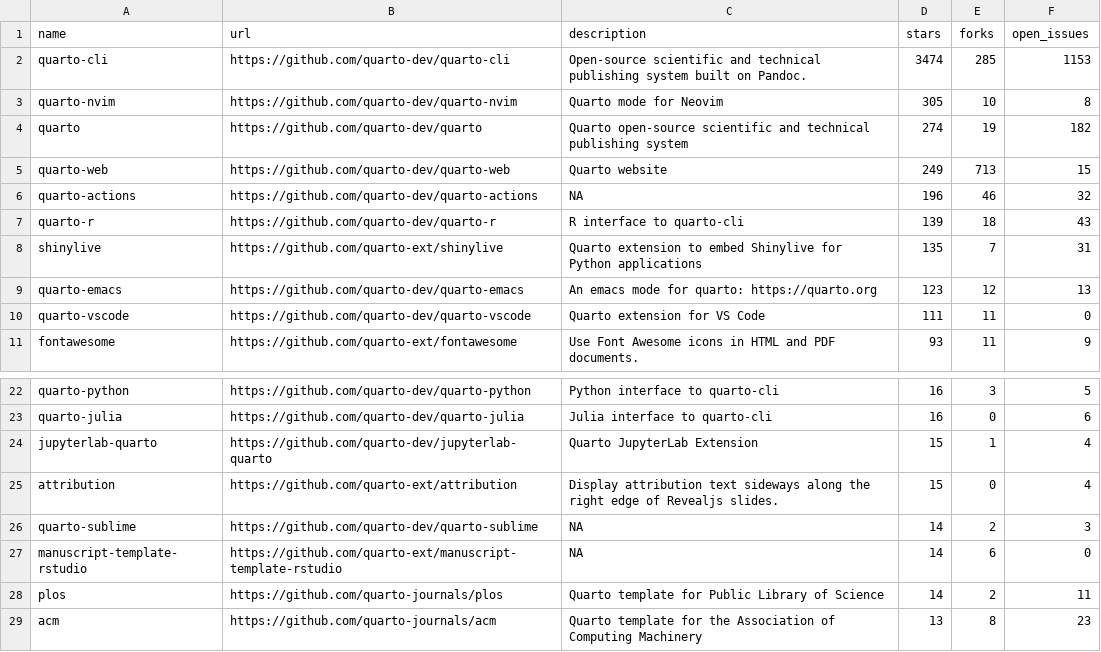
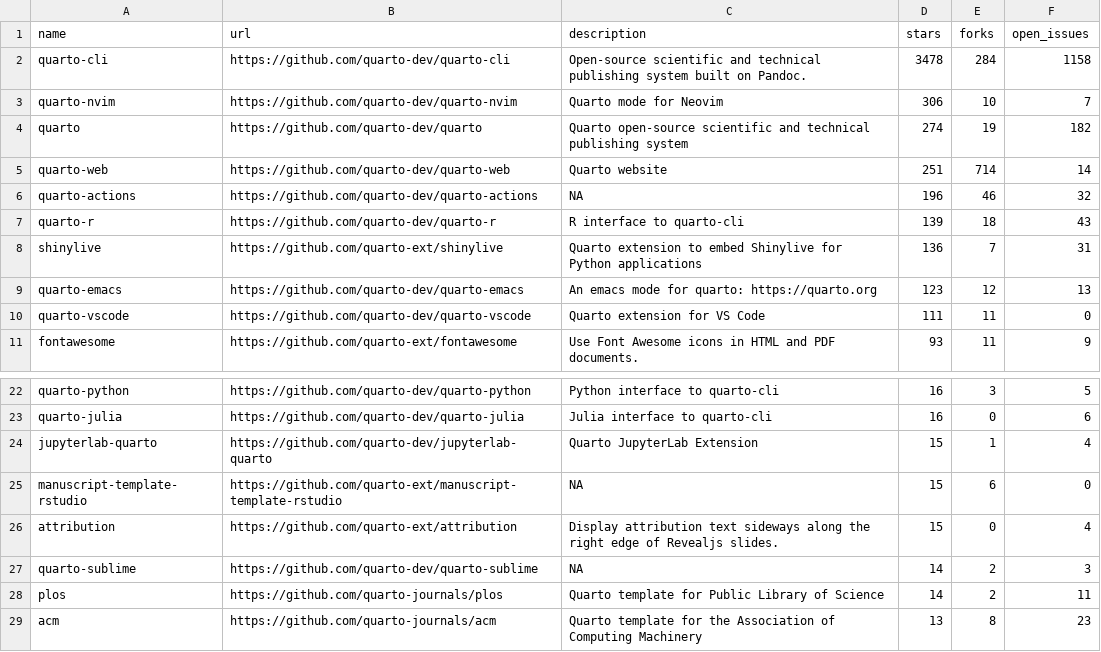
Before and after one commit to t-emery/github_actions_in_R_test, a CSV file: 01-monitoring-quarto-repos/quarto_repos.csv, drawn as a sheet; only a part is shown, gaps mark what is left out.

```diff
--- a/01-monitoring-quarto-repos/quarto_repos.csv
+++ b/01-monitoring-quarto-repos/quarto_repos.csv
@@ -1,9 +1,9 @@
 name,url,description,stars,forks,open_issues
-quarto-cli,https://github.com/quarto-dev/quarto-cli,Open-source scientific and technical publishing system built on Pandoc.,3474,285,1153
-quarto-nvim,https://github.com/quarto-dev/quarto-nvim,Quarto mode for Neovim,305,10,8
+quarto-cli,https://github.com/quarto-dev/quarto-cli,Open-source scientific and technical publishing system built on Pandoc.,3478,284,1158
+quarto-nvim,https://github.com/quarto-dev/quarto-nvim,Quarto mode for Neovim,306,10,7
 quarto,https://github.com/quarto-dev/quarto,Quarto open-source scientific and technical publishing system,274,19,182
-quarto-web,https://github.com/quarto-dev/quarto-web,Quarto website,249,713,15
+quarto-web,https://github.com/quarto-dev/quarto-web,Quarto website,251,714,14
 quarto-actions,https://github.com/quarto-dev/quarto-actions,NA,196,46,32
 quarto-r,https://github.com/quarto-dev/quarto-r,R interface to quarto-cli,139,18,43
-shinylive,https://github.com/quarto-ext/shinylive,Quarto extension to embed Shinylive for Python applications,135,7,31
+shinylive,https://github.com/quarto-ext/shinylive,Quarto extension to embed Shinylive for Python applications,136,7,31
 quarto-emacs,https://github.com/quarto-dev/quarto-emacs,An emacs mode for quarto: https://quarto.org,123,12,13
@@ -24,5 +24,5 @@ quarto-julia,https://github.com/quarto-dev/quarto-julia,Julia interface to quart
 jupyterlab-quarto,https://github.com/quarto-dev/jupyterlab-quarto,Quarto JupyterLab Extension,15,1,4
+manuscript-template-rstudio,https://github.com/quarto-ext/manuscript-template-rstudio,NA,15,6,0
 attribution,https://github.com/quarto-ext/attribution,Display attribution text sideways along the right edge of Revealjs slides.,15,0,4
 quarto-sublime,https://github.com/quarto-dev/quarto-sublime,NA,14,2,3
-manuscript-template-rstudio,https://github.com/quarto-ext/manuscript-template-rstudio,NA,14,6,0
 plos,https://github.com/quarto-journals/plos,Quarto template for Public Library of Science,14,2,11
```
Also changed, not shown: 1 other file.
